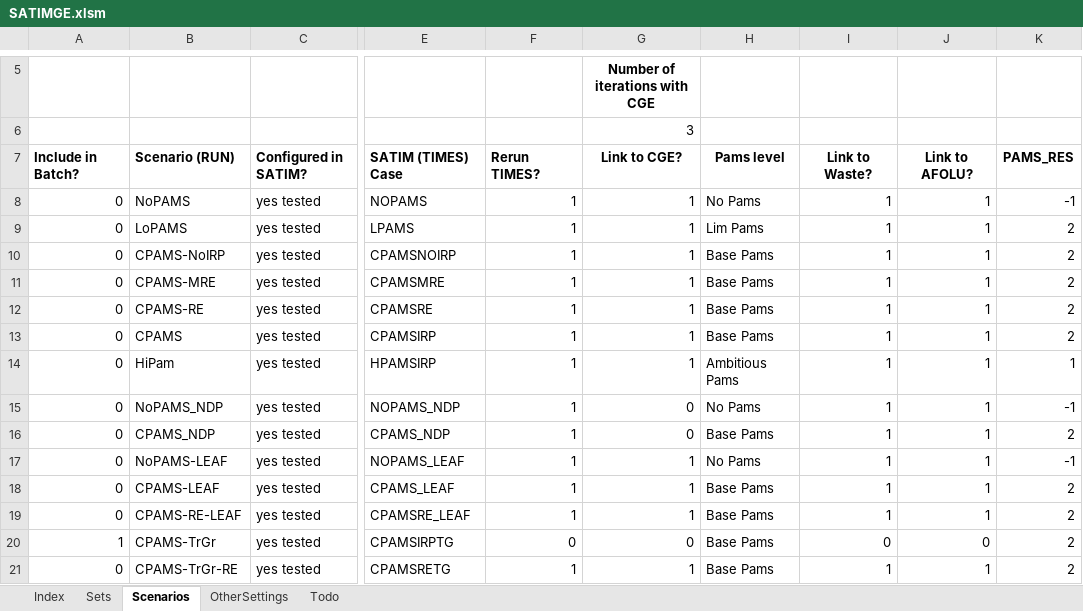
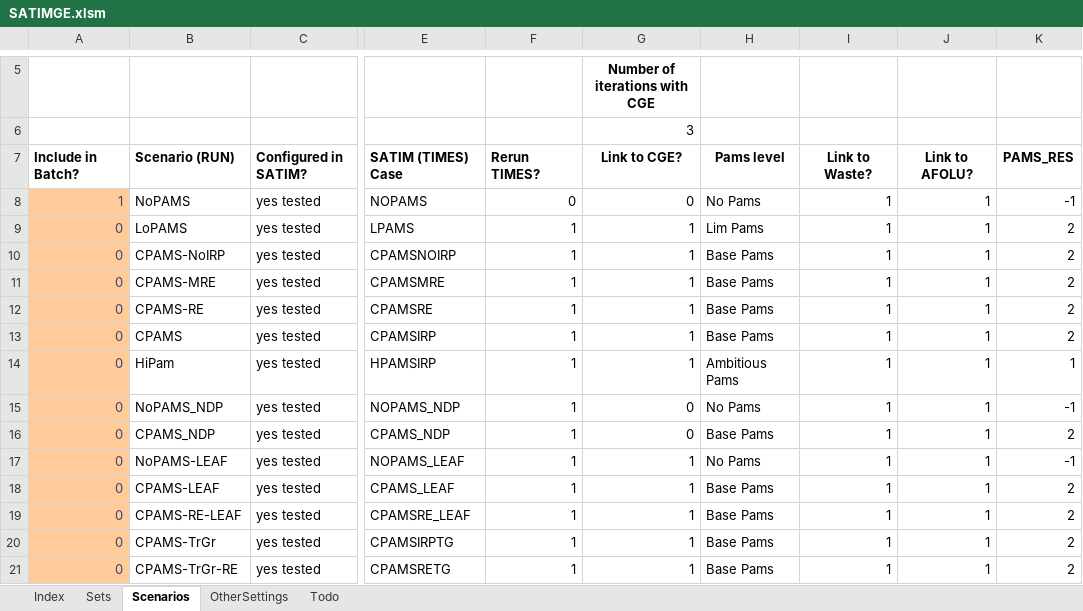
Before and after one commit to brunomerven/SATIMGE, an Excel workbook: SATIMGE.xlsm, sheet Scenarios, drawn as a sheet; only a part is shown, gaps mark what is left out; values as stored, in another font and other column widths than the file's, no borders; charts and pictures and conditional formats not drawn; the diff covers the shown part only; the diff names each change by its address in the sheet, - before the commit and + after, or states it on an @@ line.

```diff
--- a/SATIMGE.xlsm (sheet Scenarios)
+++ b/SATIMGE.xlsm (sheet Scenarios)
-A8: 0
+A8: 1
@@ A8:A21 fill: none → #FFCC99, text colour: black → #3F3F76 @@
-F8: 1
+F8: 0
-G8: 1
+G8: 0
-A20: 1
+A20: 0
-F20: 0
+F20: 1
-G20: 0
+G20: 1
-I20: 0
+I20: 1
-J20: 0
+J20: 1
```
Also changed, not shown: 10 added rows, 20 edited cells and cell formats elsewhere in this sheet, sheet Sets, formulas that keep their value, Drivers.xlsm, SetsAndMaps/SetsAndMaps.xlsm, 41 other files.
